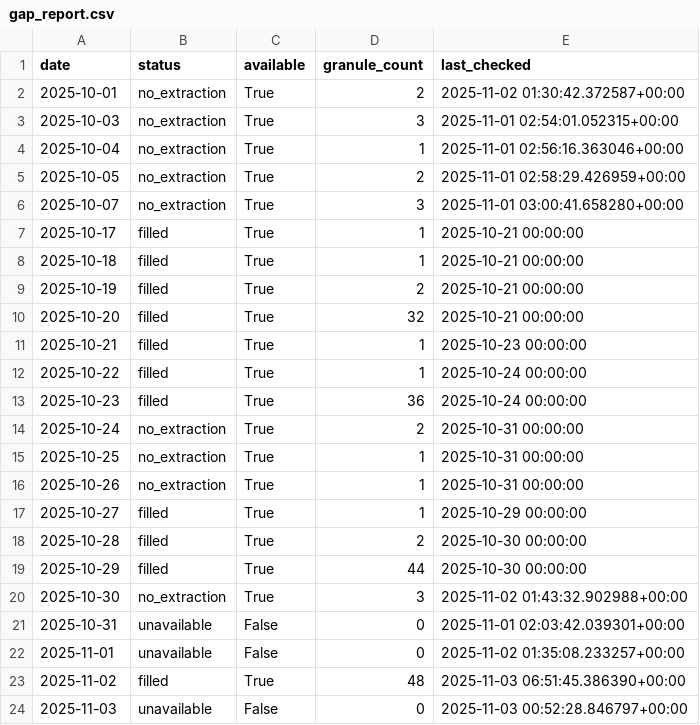
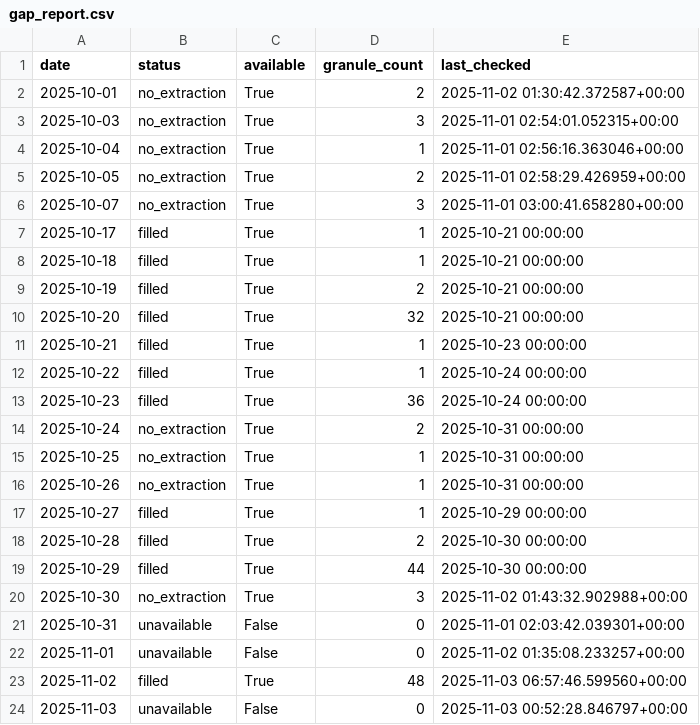
Before and after one commit to Varshani-UWA/chl-plotly, a CSV file: gap_report.csv, drawn as a sheet.

Commit message:
Auto-update chlorophyll data: 2025-11-02

```diff
--- a/gap_report.csv
+++ b/gap_report.csv
@@ -22,3 +22,3 @@ date,status,available,granule_count,last_checked
 2025-11-01,unavailable,False,0,2025-11-02 01:35:08.233257+00:00
-2025-11-02,filled,True,48,2025-11-03 06:51:45.386390+00:00
+2025-11-02,filled,True,48,2025-11-03 06:57:46.599560+00:00
 2025-11-03,unavailable,False,0,2025-11-03 00:52:28.846797+00:00
```
Also changed, not shown: 5 other files.
